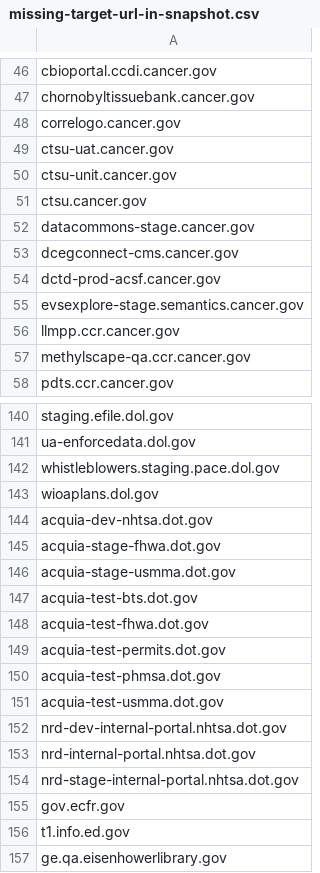
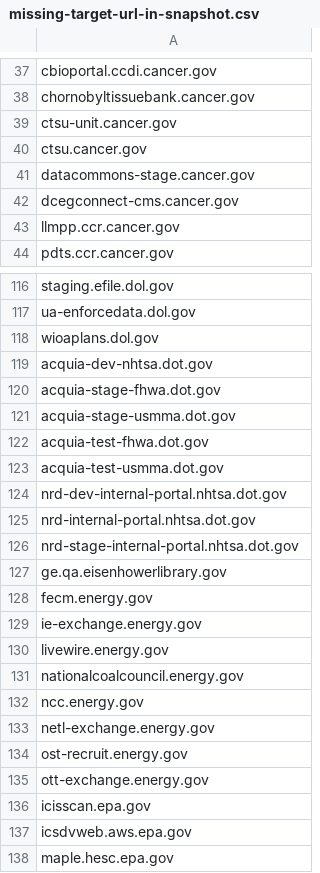
Before and after one commit to arpitjain099/site-scanning-analysis, a CSV file: reports/missing-target-url-in-snapshot.csv, drawn as a sheet; only a part is shown, gaps mark what is left out; the shorter side is filled out with more unchanged rows; the diff covers the shown part only.

```diff
--- a/reports/missing-target-url-in-snapshot.csv
+++ b/reports/missing-target-url-in-snapshot.csv
@@ -47,4 +38,2 @@ cbioportal.ccdi.cancer.gov
 chornobyltissuebank.cancer.gov
-correlogo.cancer.gov
-ctsu-uat.cancer.gov
 ctsu-unit.cancer.gov
@@ -53,6 +42,3 @@ datacommons-stage.cancer.gov
 dcegconnect-cms.cancer.gov
-dctd-prod-acsf.cancer.gov
-evsexplore-stage.semantics.cancer.gov
 llmpp.ccr.cancer.gov
-methylscape-qa.ccr.cancer.gov
 pdts.ccr.cancer.gov
@@ -141,3 +117,2 @@ staging.efile.dol.gov
 ua-enforcedata.dol.gov
-whistleblowers.staging.pace.dol.gov
 wioaplans.dol.gov
@@ -146,6 +121,3 @@ acquia-stage-fhwa.dot.gov
 acquia-stage-usmma.dot.gov
-acquia-test-bts.dot.gov
 acquia-test-fhwa.dot.gov
-acquia-test-permits.dot.gov
-acquia-test-phmsa.dot.gov
 acquia-test-usmma.dot.gov
@@ -154,4 +126,2 @@ nrd-internal-portal.nhtsa.dot.gov
 nrd-stage-internal-portal.nhtsa.dot.gov
-gov.ecfr.gov
-t1.info.ed.gov
 ge.qa.eisenhowerlibrary.gov
```
Also changed, not shown: 86 removed rows and 2 edited cells elsewhere in this file.
